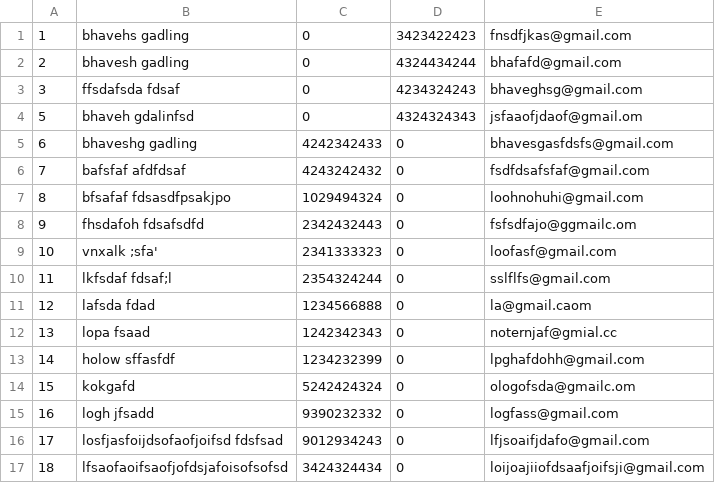
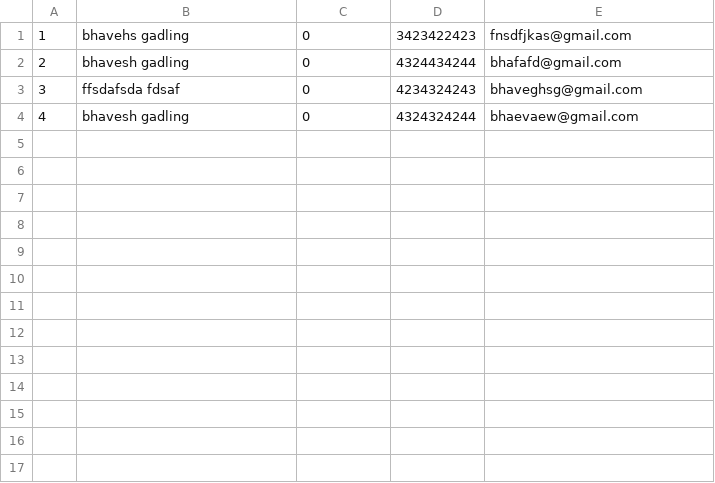
Before and after one commit to BhaveshGadling77/DSA_Project, a CSV file: Data/userOrganizer.csv, drawn as a sheet; removed rows and columns are numbered as before the commit, all else as after; the diff names each change by its address in the sheet, - before the commit and + after, or states it on an @@ line.

```diff
--- a/Data/userOrganizer.csv
+++ b/Data/userOrganizer.csv
-row 4: 5 | bhaveh gdalinfsd | 0 | 4324324343 | jsfaaofjdaof@gmail.om
-row 5: 6 | bhaveshg gadling | 4242342433 | 0 | bhavesgasfdsfs@gmail.com
-row 6: 7 | bafsfaf afdfdsaf | 4243242432 | 0 | fsdfdsafsfaf@gmail.com
-row 7: 8 | bfsafaf fdsasdfpsakjpo | 1029494324 | 0 | loohnohuhi@gmail.com
-row 8: 9 | fhsdafoh fdsafsdfd | 2342432443 | 0 | fsfsdfajo@ggmailc.om
-row 9: 10 | vnxalk ;sfa' | 2341333323 | 0 | loofasf@gmail.com
-row 10: 11 | lkfsdaf fdsaf;l | 2354324244 | 0 | sslflfs@gmail.com
-row 11: 12 | lafsda fdad | 1234566888 | 0 | la@gmail.caom
-row 12: 13 | lopa fsaad | 1242342343 | 0 | noternjaf@gmial.cc
-row 13: 14 | holow sffasfdf | 1234232399 | 0 | lpghafdohh@gmail.com
-row 14: 15 | kokgafd | 5242424324 | 0 | ologofsda@gmailc.om
-row 15: 16 | logh jfsadd | 9390232332 | 0 | logfass@gmail.com
-row 16: 17 | losfjasfoijdsofaofjoifsd fdsfsad | 9012934243 | 0 | lfjsoaifjdafo@gmail.com
-row 17: 18 | lfsaofaoifsaofjofdsjafoisofsofsd | 3424324434 | 0 | loijoajiiofdsaafjoifsji@gmail.com
+row 4: 4 | bhavesh gadling | 0 | 4324324244 | bhaevaew@gmail.com
```
Also changed, not shown: Data/userAttendee.csv, 4 other files.
